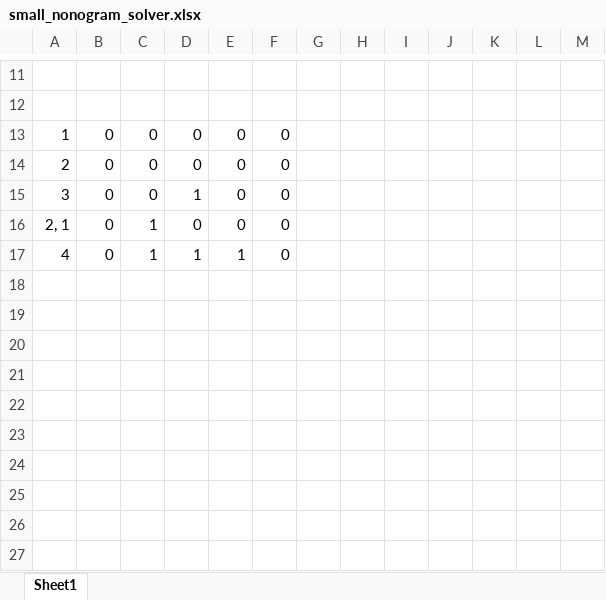
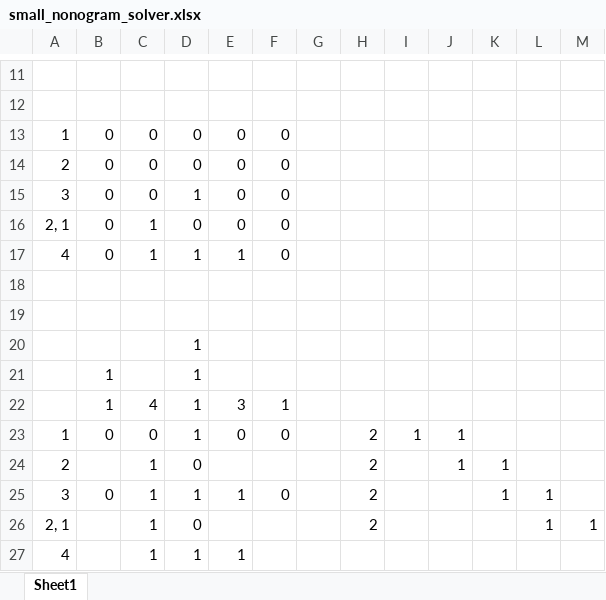
Before and after one commit to SophonAlpha/codewars, an Excel workbook: solutions/small_nonogram_solver.xlsx, sheet Sheet1, drawn as a sheet; only a part is shown, gaps mark what is left out; values as stored, in another font and other column widths than the file's, no borders; the diff names each change by its address in the sheet, - before the commit and + after, or states it on an @@ line.

```diff
--- a/solutions/small_nonogram_solver.xlsx (sheet Sheet1)
+++ b/solutions/small_nonogram_solver.xlsx (sheet Sheet1)
+row 18: (empty)
+row 19: (empty)
+row 20:  |  |  | 1
+row 21:  | 1 |  | 1
+row 22:  | 1 | 4 | 1 | 3 | 1
+row 23: 1 | 0 | 0 | 1 | 0 | 0 |  | 2 | 1 | 1
+row 24: 2 |  | 1 | 0 |  |  |  | 2 |  | 1 | 1
+row 25: 3 | 0 | 1 | 1 | 1 | 0 |  | 2 |  |  | 1 | 1
+row 26: 2, 1 |  | 1 | 0 |  |  |  | 2 |  |  |  | 1 | 1
+row 27: 4 |  | 1 | 1 | 1
```
Also changed, not shown: 1 other file.
